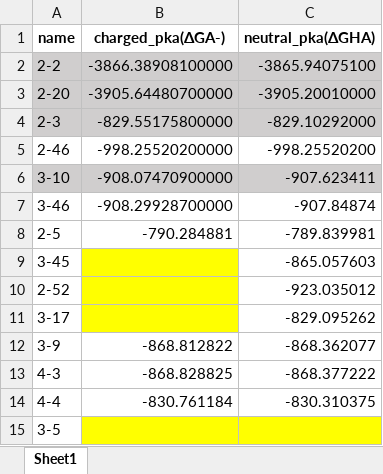
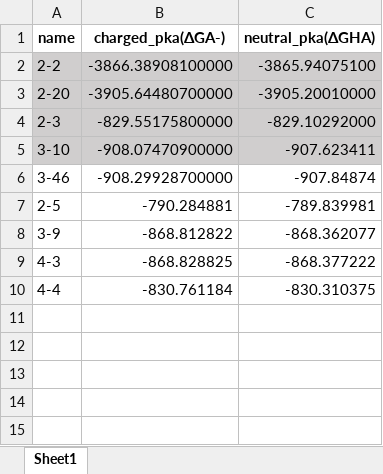
Before and after one commit to sashaolshanova/GramNegative-Accumulation, an Excel workbook: Computational-chemistry-course-project/pKa/new_data.xlsx, sheet Sheet1, drawn as a sheet; values as stored, in another font and other column widths than the file's, no borders; the diff names each change by its address in the sheet, - before the commit and + after, or states it on an @@ line.

```diff
--- a/Computational-chemistry-course-project/pKa/new_data.xlsx (sheet Sheet1)
+++ b/Computational-chemistry-course-project/pKa/new_data.xlsx (sheet Sheet1)
-row 5: 2-46 | -998.25520200000 | -998.25520200
-row 9: 3-45 |  | -865.057603
-row 10: 2-52 |  | -923.035012
-row 11: 3-17 |  | -829.095262
-row 15: 3-5
```
Also changed, not shown: 15 other files.
